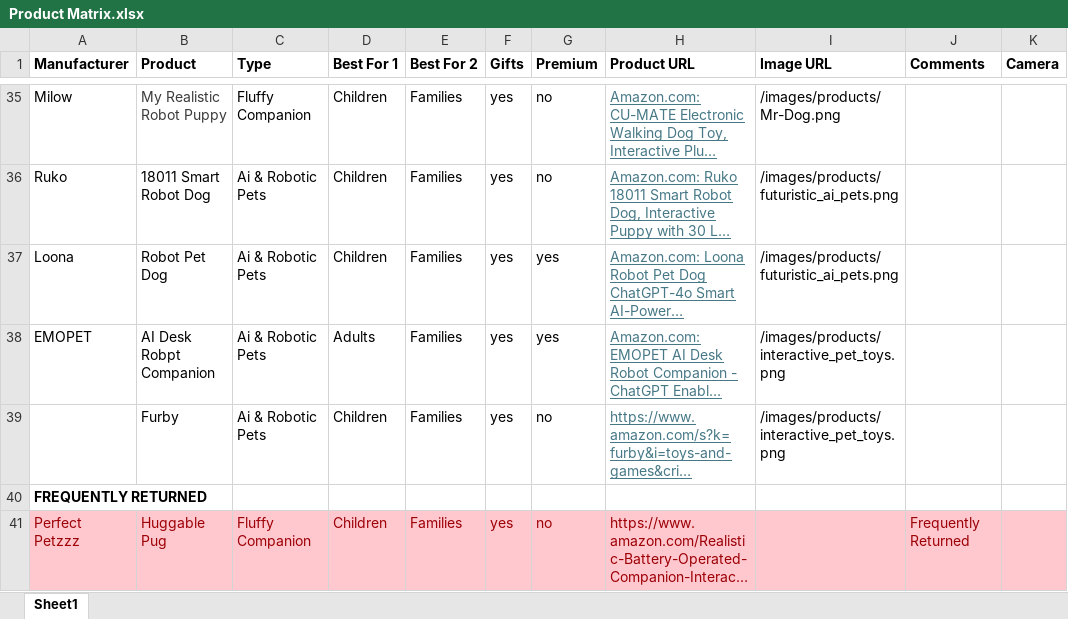
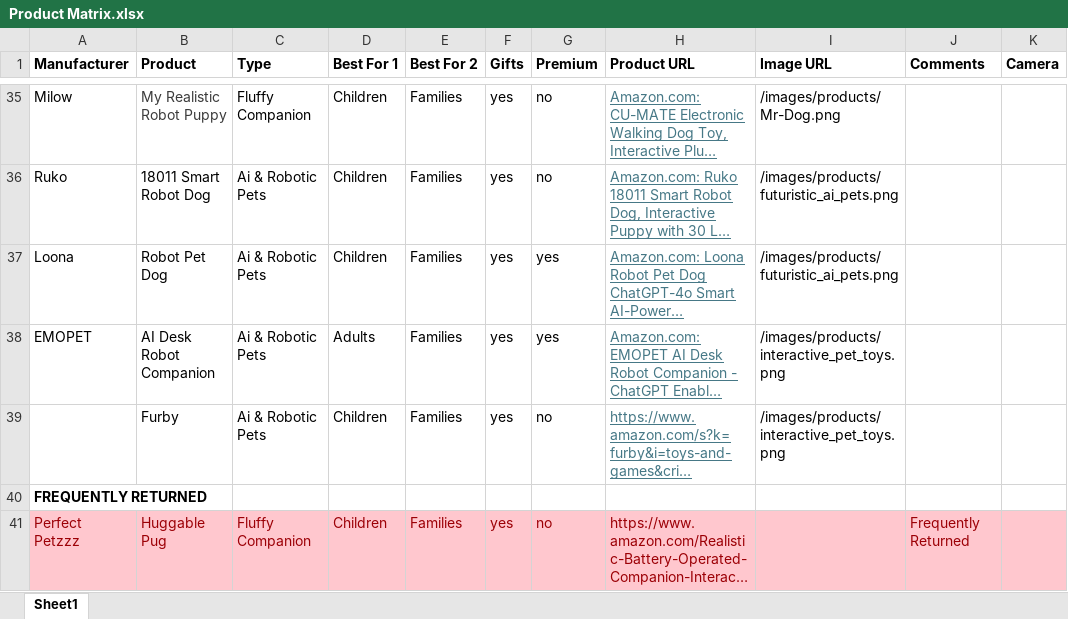
Before and after one commit to timsthomasson-cpu/Interactive-Pet-Marketplace, an Excel workbook: Documentation/Product Matrix.xlsx, sheet Sheet1, drawn as a sheet; only a part is shown, gaps mark what is left out; long unchanged cells end in …; values as stored, in another font and other column widths than the file's, no borders; charts and pictures not drawn; the diff names each change by its address in the sheet, - before the commit and + after, or states it on an @@ line.

Commit message:
Warm golden redesign, product images, layout cleanup

```diff
--- a/Documentation/Product Matrix.xlsx (sheet Sheet1)
+++ b/Documentation/Product Matrix.xlsx (sheet Sheet1)
-B38 (Product): AI Desk Robpt Companion
+B38 (Product): AI Desk Robot Companion
```
Also changed, not shown: 5 other files.
